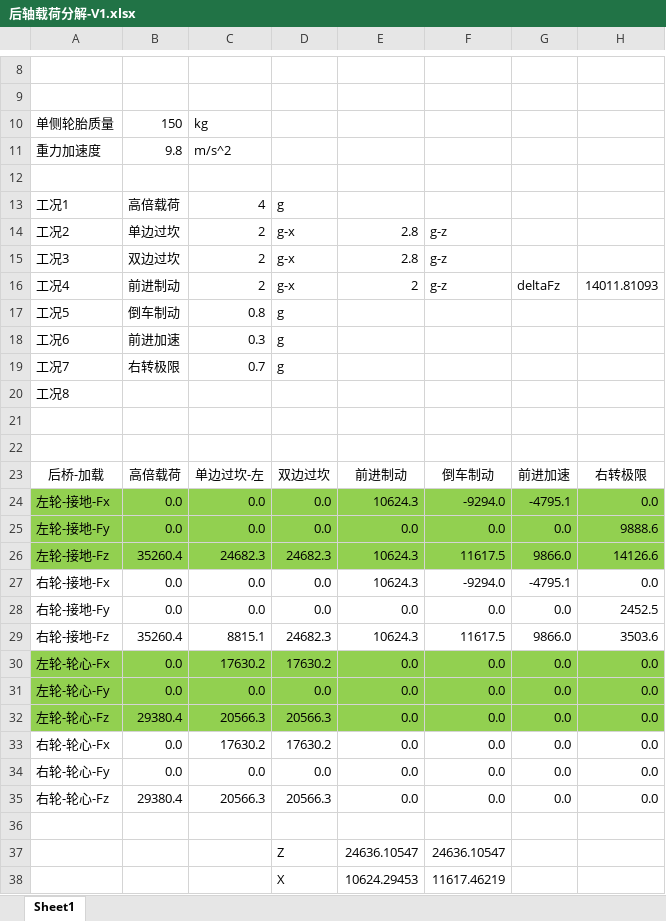
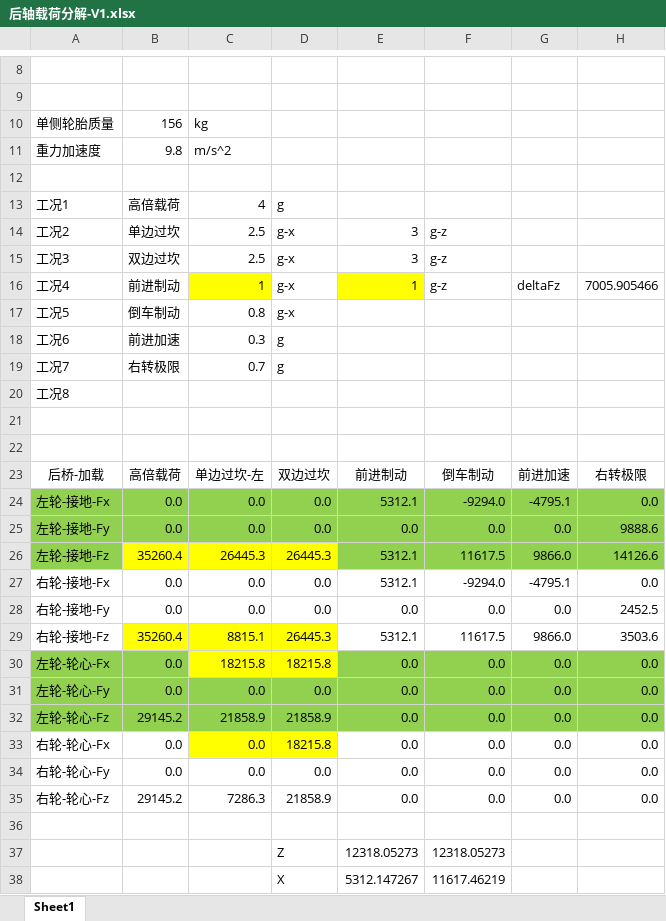
Before and after one commit to zbingf/pyadams, an Excel workbook: program/AxleLoad/后轴载荷分解-V1.xlsx, sheet Sheet1, drawn as a sheet; only a part is shown, gaps mark what is left out; values as stored, in another font and other column widths than the file's, no borders; removed rows and columns are numbered as before the commit, all else as after; the diff names each change by its address in the sheet, - before the commit and + after, or states it on an @@ line.

```diff
--- a/program/AxleLoad/后轴载荷分解-V1.xlsx (sheet Sheet1)
+++ b/program/AxleLoad/后轴载荷分解-V1.xlsx (sheet Sheet1)
-B10: 150
+B10: 156
-C14:C15: 2
+C14:C15: 2.5
-E14:E15: 2.8
+E14:E15: 3
-C16: 2
+C16: 1
-C16 fill: none
+C16 fill: #FFFF00
-E16: 2
+E16: 1
-E16 fill: none
+E16 fill: #FFFF00
-H16: 14011.81093
+H16: 7005.905466
-D17: g
+D17: g-x
-E24: 10624.3
+E24: 5312.1
-B26:D26 fill: #92D050
+B26:D26 fill: #FFFF00
-C26: 24682.3
+C26: 26445.3
-D26: 24682.3
+D26: 26445.3
-E26:E27: 10624.3
+E26:E27: 5312.1
-B29:D29 fill: none
+B29:D29 fill: #FFFF00
-D29: 24682.3
+D29: 26445.3
-E29: 10624.3
+E29: 5312.1
-C30: 17630.2
+C30: 18215.8
-C30:D30 fill: #92D050
+C30:D30 fill: #FFFF00
-D30: 17630.2
+D30: 18215.8
-B32: 29380.4
+B32: 29145.2
-C32: 20566.3
+C32: 21858.9
-D32: 20566.3
+D32: 21858.9
-C33: 17630.2
+C33: 0.0
-C33:D33 fill: none
+C33:D33 fill: #FFFF00
-D33: 17630.2
+D33: 18215.8
-B35: 29380.4
+B35: 29145.2
-C35: 20566.3
+C35: 7286.3
-D35: 20566.3
+D35: 21858.9
-row 37:  |  |  | Z | 24636.10547 | 24636.10547
+row 37:  |  |  | Z | 12318.05273 | 12318.05273
-E38: 10624.29453
+E38: 5312.147267
```
Also changed, not shown: program/AxleLoad/戴姆勒工况逆向-载荷分解表.xlsx, 5 other files.
